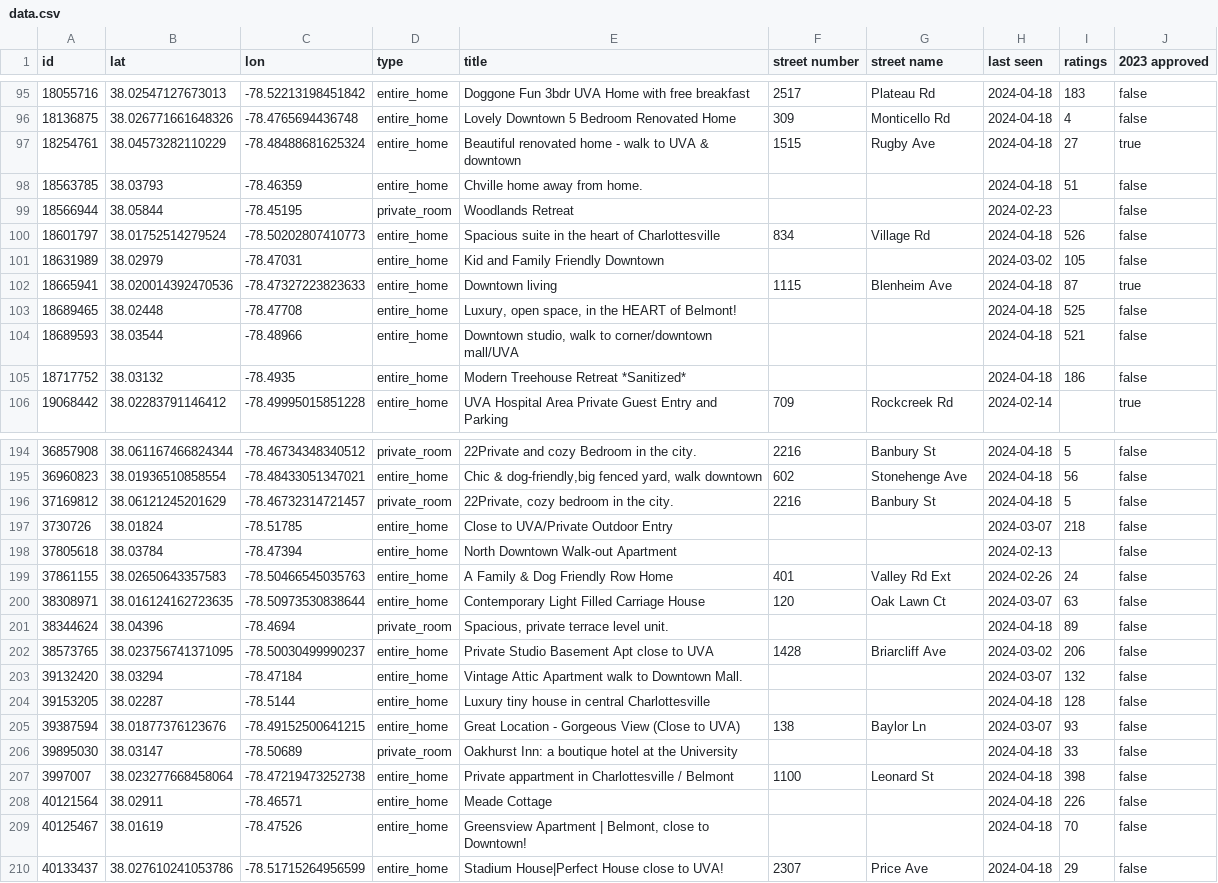
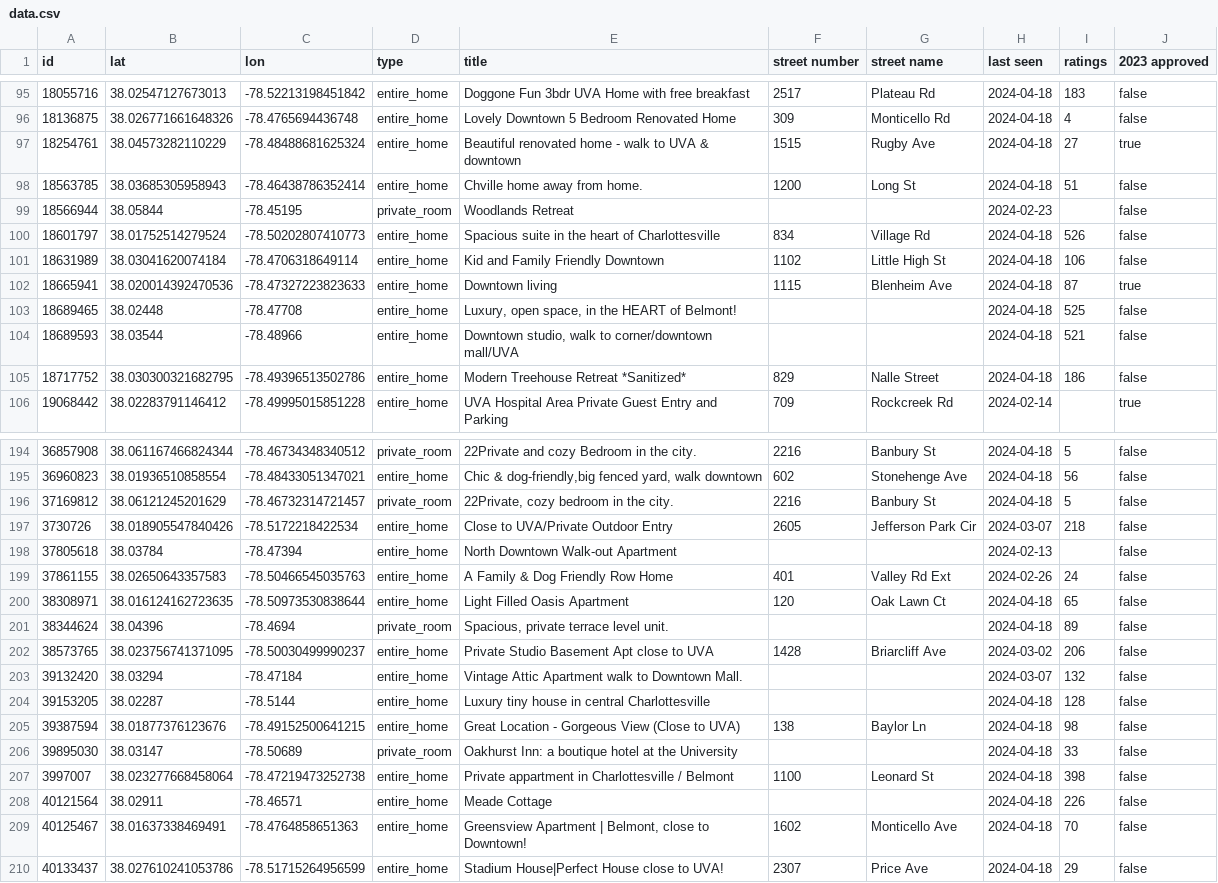
Before and after one commit to crenshaw-dev/cville-airbnbs, a CSV file: data.csv, drawn as a sheet; only a part is shown, gaps mark what is left out; the diff covers the shown part only; the diff names each change by its address in the sheet, - before the commit and + after, or states it on an @@ line.

```diff
--- a/data.csv
+++ b/data.csv
-B98 (lat): 38.03793
+B98 (lat): 38.03685305958943
-C98 (lon): -78.46359
+C98 (lon): -78.46438786352414
-F98 (street number): (empty)
+F98 (street number): 1200
-G98 (street name): (empty)
+G98 (street name): Long St
-B101 (lat): 38.02979
+B101 (lat): 38.03041620074184
-C101 (lon): -78.47031
+C101 (lon): -78.4706318649114
-F101 (street number): (empty)
+F101 (street number): 1102
-G101 (street name): (empty)
+G101 (street name): Little High St
-H101 (last seen): 2024-03-02
+H101 (last seen): 2024-04-18
-I101 (ratings): 105
+I101 (ratings): 106
-B105 (lat): 38.03132
+B105 (lat): 38.030300321682795
-C105 (lon): -78.4935
+C105 (lon): -78.49396513502786
-F105 (street number): (empty)
+F105 (street number): 829
-G105 (street name): (empty)
+G105 (street name): Nalle Street
-B197 (lat): 38.01824
+B197 (lat): 38.018905547840426
-C197 (lon): -78.51785
+C197 (lon): -78.5172218422534
-F197 (street number): (empty)
+F197 (street number): 2605
-G197 (street name): (empty)
+G197 (street name): Jefferson Park Cir
-E200 (title): Contemporary Light Filled Carriage House
+E200 (title): Light Filled Oasis Apartment
-H200 (last seen): 2024-03-07
+H200 (last seen): 2024-04-18
-I200 (ratings): 63
+I200 (ratings): 65
-H205 (last seen): 2024-03-07
+H205 (last seen): 2024-04-18
-I205 (ratings): 93
+I205 (ratings): 98
-B209 (lat): 38.01619
+B209 (lat): 38.01637338469491
-C209 (lon): -78.47526
+C209 (lon): -78.4764858651363
-F209 (street number): (empty)
+F209 (street number): 1602
-G209 (street name): (empty)
+G209 (street name): Monticello Ave
```
Also changed, not shown: 104 edited cells elsewhere in this file, 1 other file.
